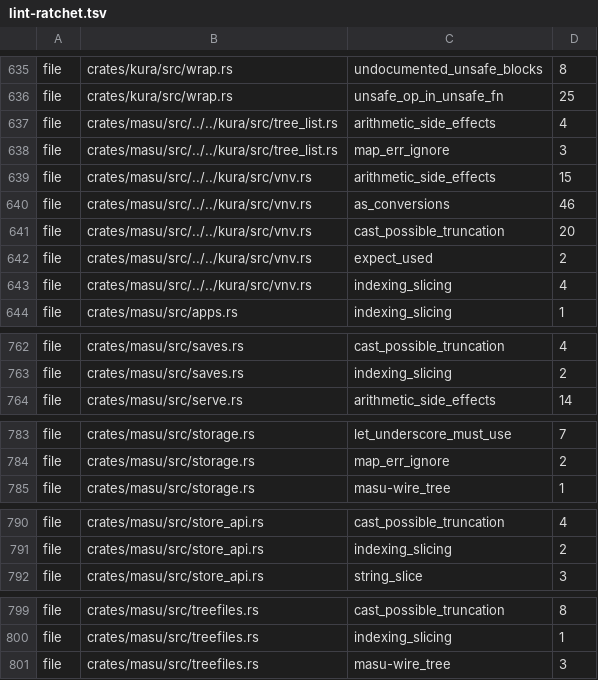
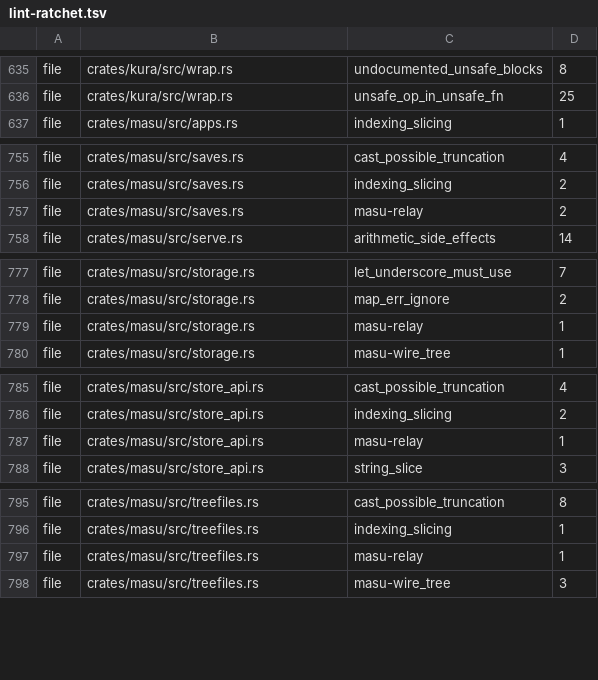
Before and after one commit to a-kaibu/masu, a TSV file: tools/ci/lint-ratchet.tsv, drawn as a sheet; only a part is shown, gaps mark what is left out; removed rows and columns are numbered as before the commit, all else as after; the diff covers the shown part only; the diff names each change by its address in the sheet, - before the commit and + after, or states it on an @@ line.

```diff
--- a/tools/ci/lint-ratchet.tsv
+++ b/tools/ci/lint-ratchet.tsv
-row 637: file | crates/masu/src/../../kura/src/tree_list.rs | arithmetic_side_effects | 4
-row 638: file | crates/masu/src/../../kura/src/tree_list.rs | map_err_ignore | 3
-row 639: file | crates/masu/src/../../kura/src/vnv.rs | arithmetic_side_effects | 15
-row 640: file | crates/masu/src/../../kura/src/vnv.rs | as_conversions | 46
-row 641: file | crates/masu/src/../../kura/src/vnv.rs | cast_possible_truncation | 20
-row 642: file | crates/masu/src/../../kura/src/vnv.rs | expect_used | 2
-row 643: file | crates/masu/src/../../kura/src/vnv.rs | indexing_slicing | 4
+row 757: file | crates/masu/src/saves.rs | masu-relay | 2
+row 779: file | crates/masu/src/storage.rs | masu-relay | 1
+row 787: file | crates/masu/src/store_api.rs | masu-relay | 1
+row 797: file | crates/masu/src/treefiles.rs | masu-relay | 1
```
Also changed, not shown: 3 edited cells elsewhere in this file, tools/ci/lint-ratchet-sites.tsv, 26 other files.
